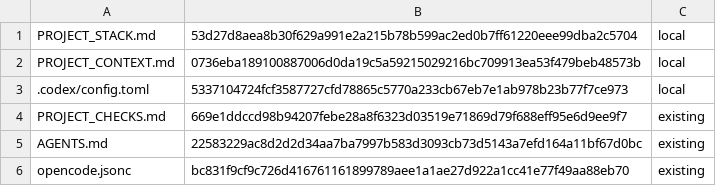
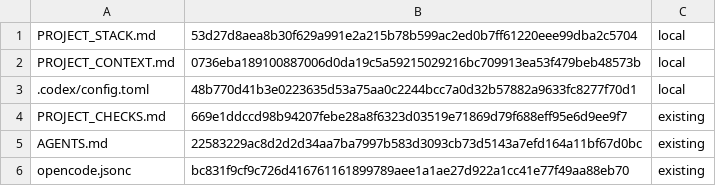
Before and after one commit to niks0501/caneguard-mobile, a TSV file: .akidev/managed.tsv, drawn as a sheet; only a part is shown.

Commit message:
no-mistakes(document): Deduplicate Codex MCP comment, refresh managed hash

```diff
--- a/.akidev/managed.tsv
+++ b/.akidev/managed.tsv
@@ -2,3 +2,3 @@ PROJECT_STACK.md	53d27d8aea8b30f629a991e2a215b78b599ac2ed0b7ff61220eee99dba2c570
 PROJECT_CONTEXT.md	0736eba189100887006d0da19c5a59215029216bc709913ea53f479beb48573b	local
-.codex/config.toml	5337104724fcf3587727cfd78865c5770a233cb67eb7e1ab978b23b77f7ce973	local
+.codex/config.toml	48b770d41b3e0223635d53a75aa0c2244bcc7a0d32b57882a9633fc8277f70d1	local
 PROJECT_CHECKS.md	669e1ddccd98b94207febe28a8f6323d03519e71869d79f688eff95e6d9ee9f7	existing
```
Also changed, not shown: 1 other file.
